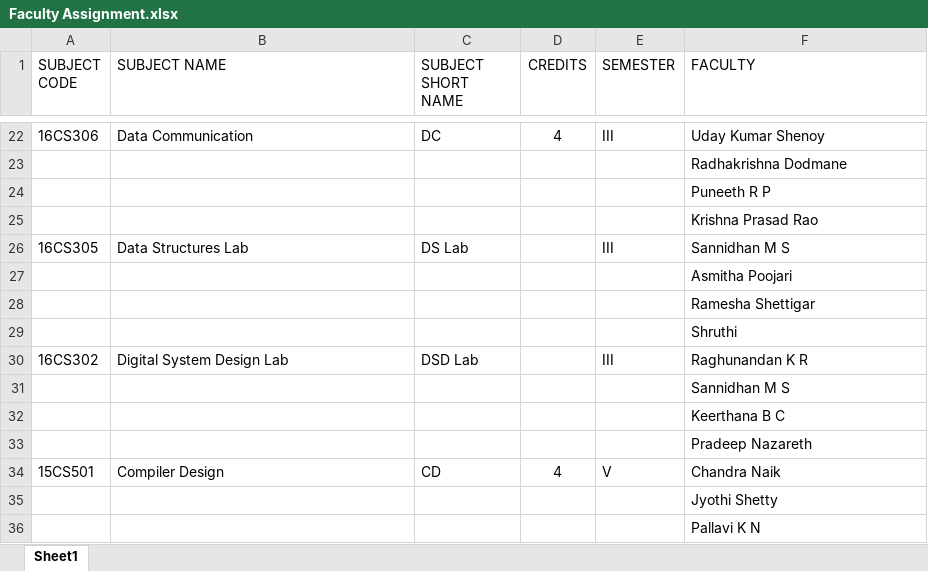
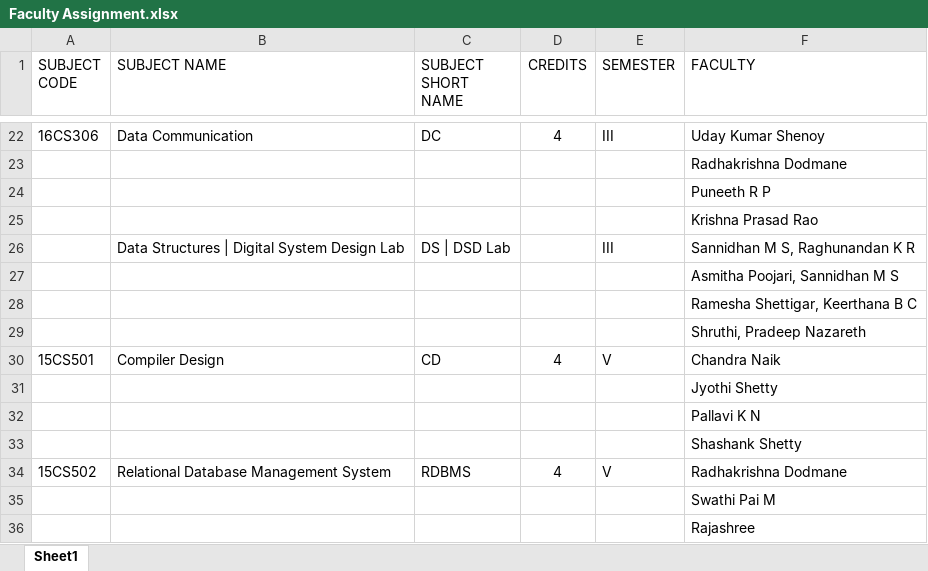
Before and after one commit to nihal1294/timetable, an Excel workbook: Faculty Assignment.xlsx, sheet Sheet1, drawn as a sheet; only a part is shown, gaps mark what is left out; the shorter side is filled out with more unchanged rows; values as stored, in another font and other column widths than the file's, no borders; table styles not drawn; removed rows and columns are numbered as before the commit, all else as after; the diff names each change by its address in the sheet, - before the commit and + after, or states it on an @@ line.

```diff
--- a/Faculty Assignment.xlsx (sheet Sheet1)
+++ b/Faculty Assignment.xlsx (sheet Sheet1)
-row 26: 16CS305 | Data Structures Lab | DS Lab |  | III | Sannidhan M S
-row 27:  |  |  |  |  | Asmitha Poojari
-row 28:  |  |  |  |  | Ramesha Shettigar
-row 29:  |  |  |  |  | Shruthi
-row 30: 16CS302 | Digital System Design Lab | DSD Lab |  | III | Raghunandan K R
+row 26:  | Data Structures | Digital System Design Lab | DS | DSD Lab |  | III | Sannidhan M S, Raghunandan K R
-F27 (FACULTY): Sannidhan M S
+F27 (FACULTY): Asmitha Poojari, Sannidhan M S
-F28 (FACULTY): Keerthana B C
+F28 (FACULTY): Ramesha Shettigar, Keerthana B C
-F29 (FACULTY): Pradeep Nazareth
+F29 (FACULTY): Shruthi, Pradeep Nazareth
```
Also changed, not shown: 4 other files.
